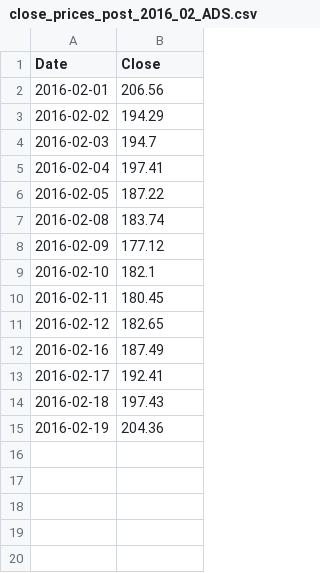
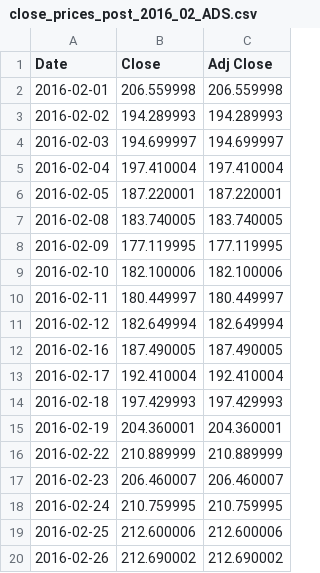
Before and after one commit to tappoz/FundamentalAnalysis, a CSV file: data/stock_prices/close_prices_post_2016_02_ADS.csv, drawn as a sheet; the diff names each change by its address in the sheet, - before the commit and + after, or states it on an @@ line.

```diff
--- a/data/stock_prices/close_prices_post_2016_02_ADS.csv
+++ b/data/stock_prices/close_prices_post_2016_02_ADS.csv
+column C (Adj Close), rows 2-15: 206.559998 | 194.289993 | 194.699997 | 197.410004 | 187.220001 | 183.740005 | 177.119995 | 182.100006 | 180.449997 | 182.649994 | 187.490005 | 192.410004 | 197.429993 | 204.360001
-B2 (Close): 206.56
+B2 (Close): 206.559998
-B3 (Close): 194.29
+B3 (Close): 194.289993
-B4 (Close): 194.7
+B4 (Close): 194.699997
-B5 (Close): 197.41
+B5 (Close): 197.410004
-B6 (Close): 187.22
+B6 (Close): 187.220001
-B7 (Close): 183.74
+B7 (Close): 183.740005
-B8 (Close): 177.12
+B8 (Close): 177.119995
-B9 (Close): 182.1
+B9 (Close): 182.100006
-B10 (Close): 180.45
+B10 (Close): 180.449997
-B11 (Close): 182.65
+B11 (Close): 182.649994
-B12 (Close): 187.49
+B12 (Close): 187.490005
-B13 (Close): 192.41
+B13 (Close): 192.410004
-B14 (Close): 197.43
+B14 (Close): 197.429993
-B15 (Close): 204.36
+B15 (Close): 204.360001
+row 16: 2016-02-22 | 210.889999 | 210.889999
+row 17: 2016-02-23 | 206.460007 | 206.460007
+row 18: 2016-02-24 | 210.759995 | 210.759995
+row 19: 2016-02-25 | 212.600006 | 212.600006
+row 20: 2016-02-26 | 212.690002 | 212.690002
```
Also changed, not shown: data/stock_prices/close_prices_pre_2016_02_BABA.csv, data/stock_prices/close_prices_pre_2016_02_FIT.csv, 51 other files.
